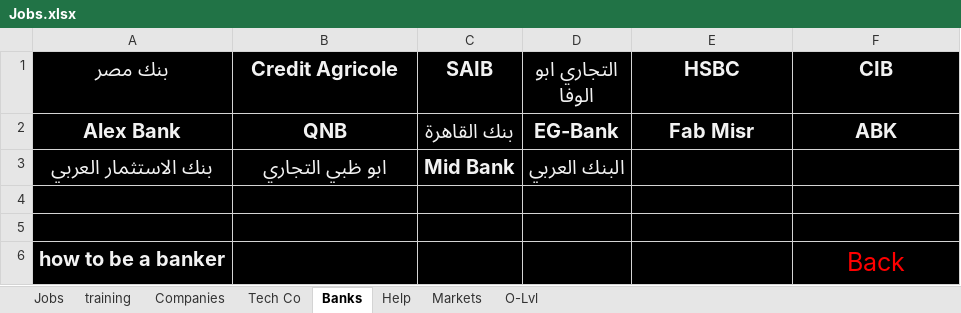
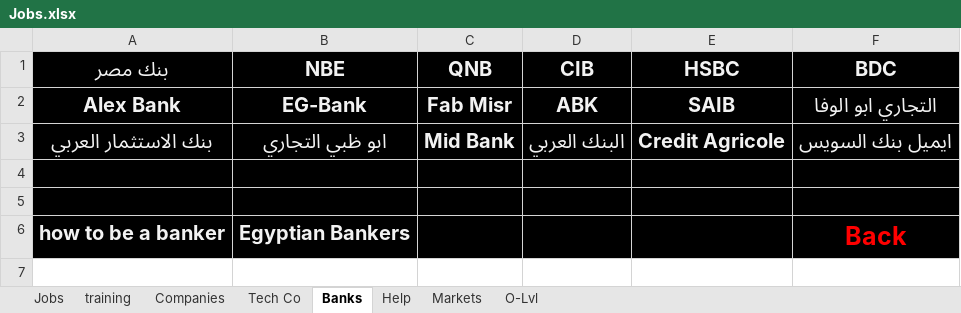
Before and after one commit to ibrahimahmed1998/QuickAccessv2, an Excel workbook: HTML/Jobs.xlsx, sheet Banks, drawn as a sheet; values as stored, in another font and other column widths than the file's, no borders; removed rows and columns are numbered as before the commit, all else as after; the diff names each change by its address in the sheet, - before the commit and + after, or states it on an @@ line.

```diff
--- a/HTML/Jobs.xlsx (sheet Banks)
+++ b/HTML/Jobs.xlsx (sheet Banks)
-B1: Credit Agricole
+B1: NBE
-C1: SAIB
+C1: QNB
-D1: التجاري ابو الوفا
+D1: CIB
-F1: CIB
+F1: BDC
-row 2: Alex Bank | QNB | بنك القاهرة | EG-Bank | Fab Misr | ABK
+row 2: Alex Bank | EG-Bank | Fab Misr | ABK | SAIB | التجاري ابو الوفا
-E3 (HSBC): (empty)
+E3 (HSBC): Credit Agricole
-F3 (BDC): (empty)
+F3 (BDC): ايميل بنك السويس
-B6 (NBE): (empty)
+B6 (NBE): Egyptian Bankers
-F6 bold: off
+F6 bold: on
```
Also changed, not shown: sheet Jobs, sheet O-Lvl, HTML/111/Freelancer.xlsx, 49 other files.
